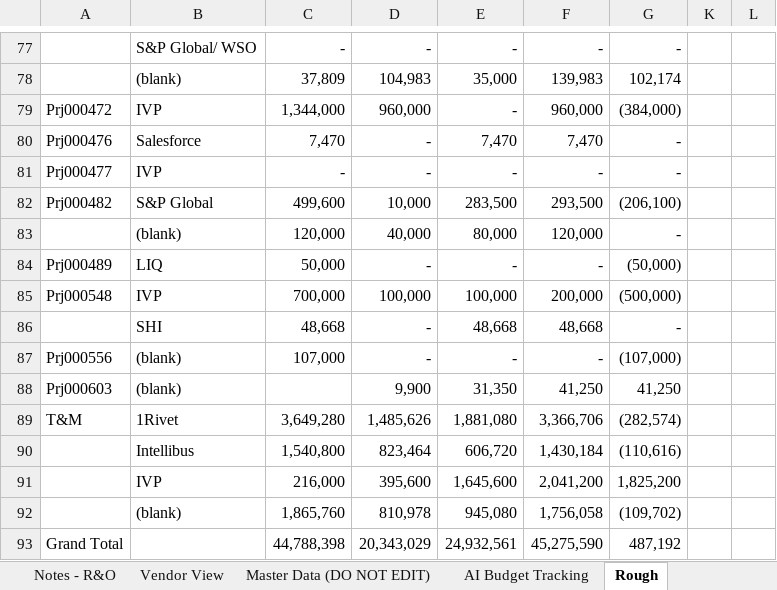
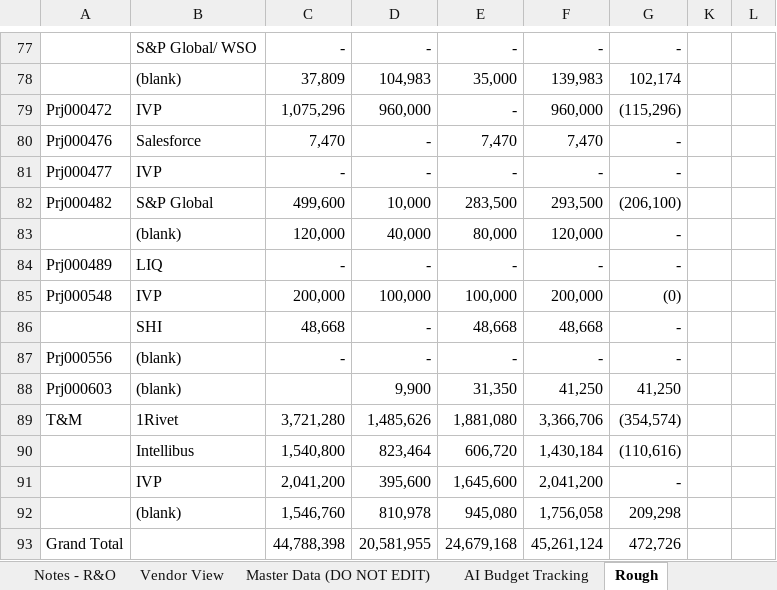
Before and after one commit to ari-gurovich-antares/tech_financials_dashboard, an Excel workbook: uploads/new_workbook.xlsx, sheet Rough, drawn as a sheet; only a part is shown, gaps mark what is left out; values as stored, in another font and other column widths than the file's, no borders; the diff covers the shown part only; the diff names each change by its address in the sheet, - before the commit and + after, or states it on an @@ line.

```diff
--- a/uploads/new_workbook.xlsx (sheet Rough)
+++ b/uploads/new_workbook.xlsx (sheet Rough)
-C79: 1,344,000
+C79: 1,075,296
-G79: (384,000)
+G79: (115,296)
-C84: 50,000
+C84: -
-G84: (50,000)
+G84: -
-C85: 700,000
+C85: 200,000
-G85: (500,000)
+G85: (0)
-C87: 107,000
+C87: -
-G87: (107,000)
+G87: -
-C89: 3,649,280
+C89: 3,721,280
-G89: (282,574)
+G89: (354,574)
-C91: 216,000
+C91: 2,041,200
-G91: 1,825,200
+G91: -
-C92: 1,865,760
+C92: 1,546,760
-G92: (109,702)
+G92: 209,298
-D93: 20,343,029
+D93: 20,581,955
-E93: 24,932,561
+E93: 24,679,168
-F93: 45,275,590
+F93: 45,261,124
-G93: 487,192
+G93: 472,726
```
Also changed, not shown: 34 edited cells elsewhere in this sheet, sheet Master Data (DO NOT EDIT), sheet Notes - R&O, sheet Vendor View, sheet YTD Financials Run Rate, hidden cells.
